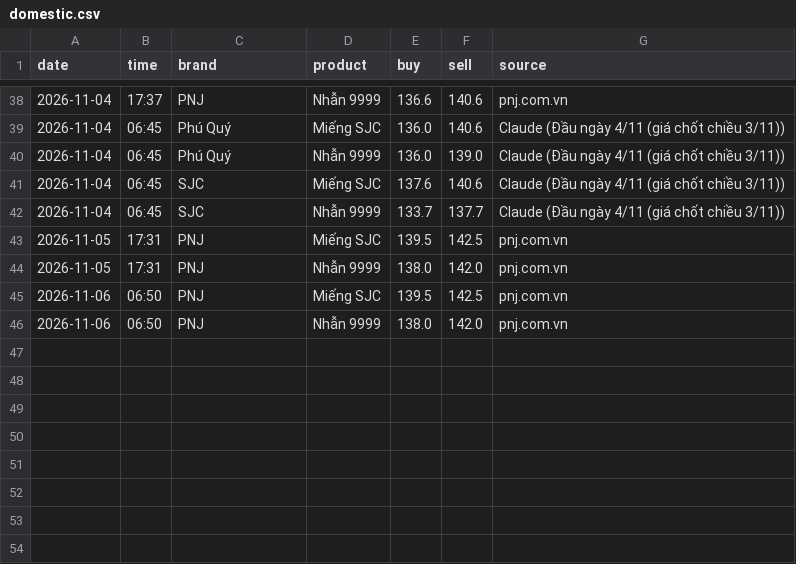
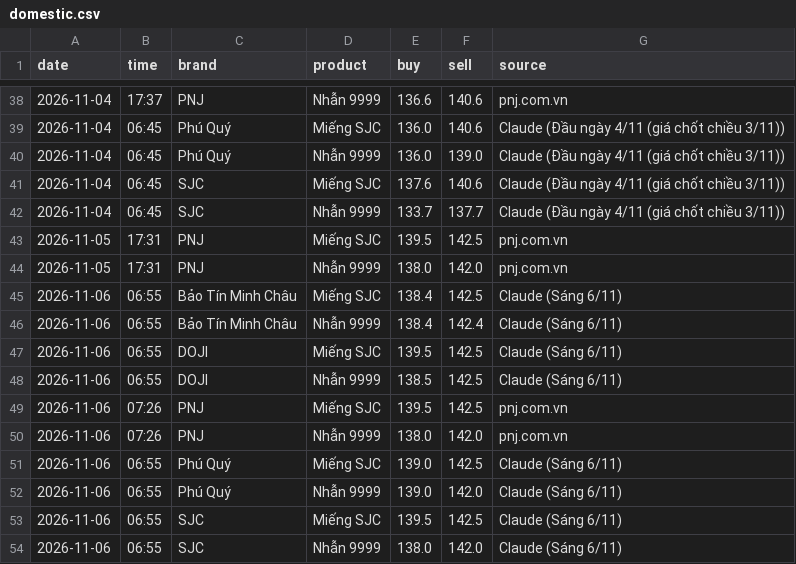
Before and after one commit to nguyenvanchi-cmd/vang-dashboard, a CSV file: data/domestic.csv, drawn as a sheet; only a part is shown, gaps mark what is left out.

```diff
--- a/data/domestic.csv
+++ b/data/domestic.csv
@@ -44,3 +44,11 @@ date,time,brand,product,buy,sell,source
 2026-11-05,17:31,PNJ,Nhẫn 9999,138.0,142.0,pnj.com.vn
-2026-11-06,06:50,PNJ,Miếng SJC,139.5,142.5,pnj.com.vn
-2026-11-06,06:50,PNJ,Nhẫn 9999,138.0,142.0,pnj.com.vn
+2026-11-06,06:55,Bảo Tín Minh Châu,Miếng SJC,138.4,142.5,Claude (Sáng 6/11)
+2026-11-06,06:55,Bảo Tín Minh Châu,Nhẫn 9999,138.4,142.4,Claude (Sáng 6/11)
+2026-11-06,06:55,DOJI,Miếng SJC,139.5,142.5,Claude (Sáng 6/11)
+2026-11-06,06:55,DOJI,Nhẫn 9999,138.5,142.5,Claude (Sáng 6/11)
+2026-11-06,07:26,PNJ,Miếng SJC,139.5,142.5,pnj.com.vn
+2026-11-06,07:26,PNJ,Nhẫn 9999,138.0,142.0,pnj.com.vn
+2026-11-06,06:55,Phú Quý,Miếng SJC,139.0,142.5,Claude (Sáng 6/11)
+2026-11-06,06:55,Phú Quý,Nhẫn 9999,139.0,142.0,Claude (Sáng 6/11)
+2026-11-06,06:55,SJC,Miếng SJC,139.5,142.5,Claude (Sáng 6/11)
+2026-11-06,06:55,SJC,Nhẫn 9999,138.0,142.0,Claude (Sáng 6/11)
```
Also changed, not shown: data/xauusd_daily.csv, site/data/xauusd_daily.csv, 8 other files.
